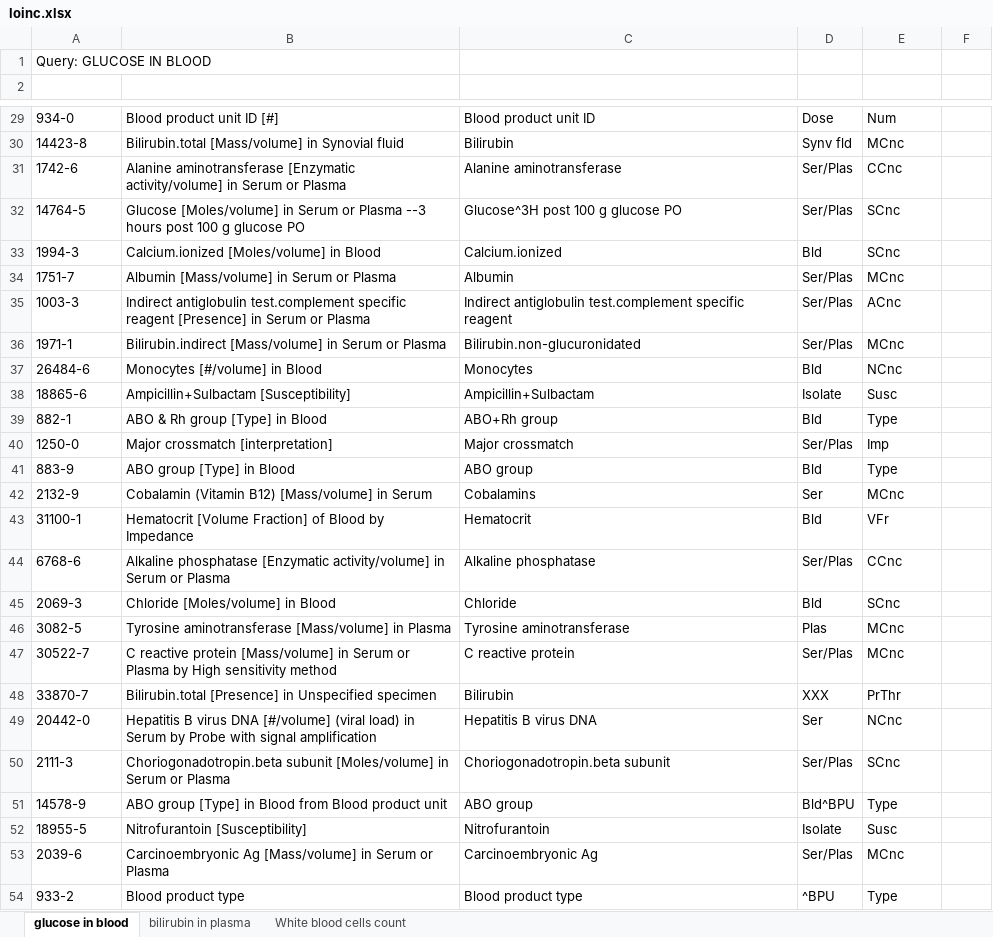
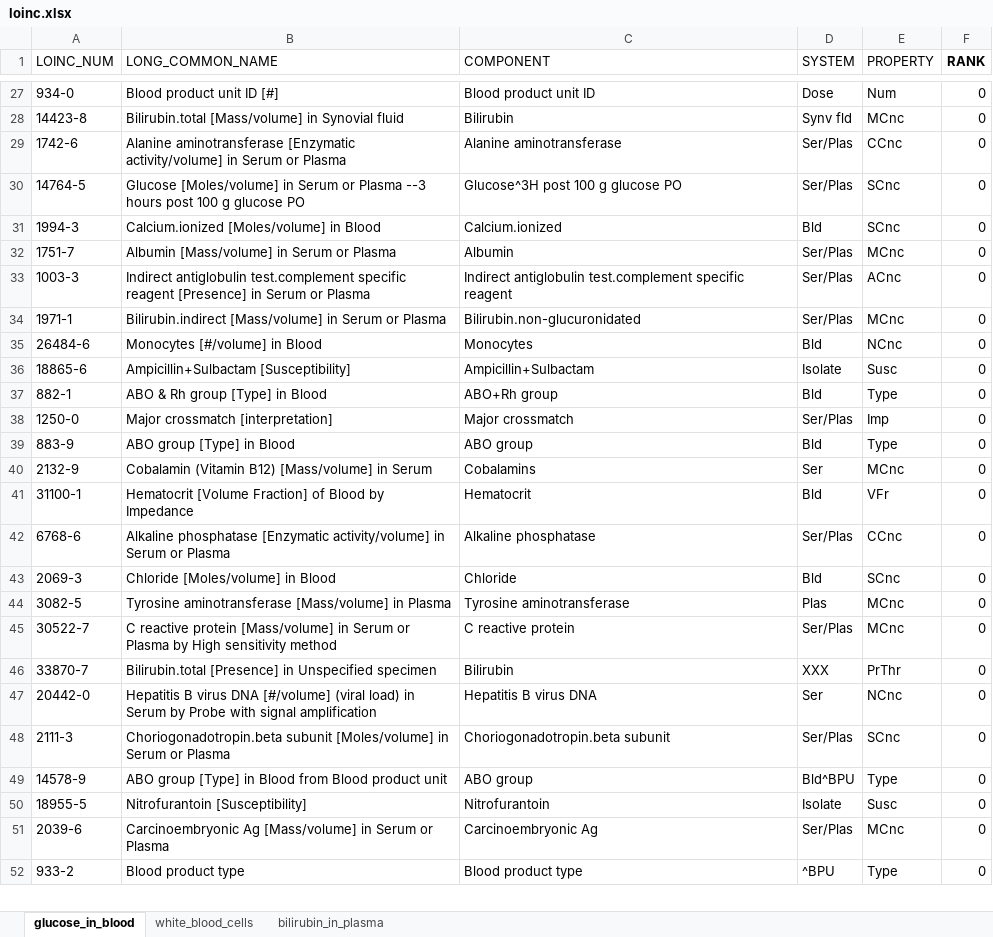
Before and after one commit to lorenzoleuzzi1/BioInformatics-AdaRank, an Excel workbook: datasets/loinc.xlsx, sheet glucose_in_blood, drawn as a sheet; only a part is shown, gaps mark what is left out; values as stored, in another font and other column widths than the file's, no borders; removed rows and columns are numbered as before the commit, all else as after; the diff covers the shown part only; the diff names each change by its address in the sheet, - before the commit and + after, or states it on an @@ line.

Commit message:
adarank results with loinc

```diff
--- a/datasets/loinc.xlsx (sheet glucose_in_blood)
+++ b/datasets/loinc.xlsx (sheet glucose_in_blood)
-sheet tab: glucose in blood
+sheet tab: glucose_in_blood
-sheet tab: bilirubin in plasma
+sheet tab: bilirubin_in_plasma
-sheet tab: White blood cells count
+sheet tab: white_blood_cells
@@ sheet tab order changed: glucose_in_blood | white_blood_cells | bilirubin_in_plasma @@
-row 1: Query: GLUCOSE IN BLOOD
-row 1: (empty)
+row 1: LOINC_NUM | LONG_COMMON_NAME | COMPONENT | SYSTEM | PROPERTY | RANK
-F27:F52 (RANK): (empty)
+F27:F52 (RANK): 0
```
Also changed, not shown: 1 removed row and 41 edited cells elsewhere in this sheet, sheet bilirubin_in_plasma, sheet white_blood_cells, 13 other files.
